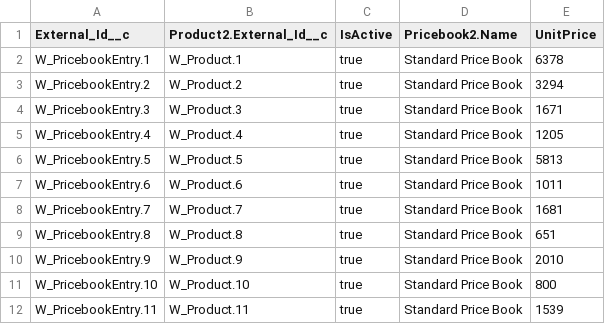
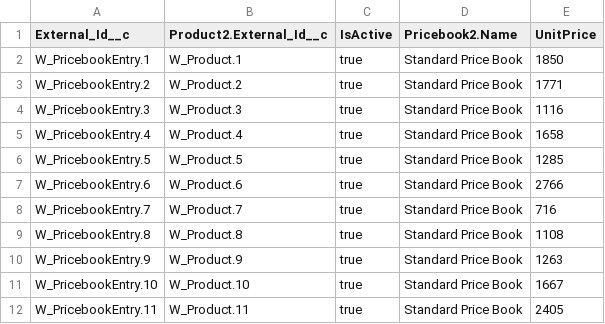
Before and after one commit to rodrigom-oktana-io/wave-tooling, a CSV file: Sales/data/PricebookEntry.csv, drawn as a sheet.

```diff
--- a/Sales/data/PricebookEntry.csv
+++ b/Sales/data/PricebookEntry.csv
@@ -1,12 +1,12 @@
 External_Id__c,Product2.External_Id__c,IsActive,Pricebook2.Name,UnitPrice
-W_PricebookEntry.1,W_Product.1,true,Standard Price Book,6378
-W_PricebookEntry.2,W_Product.2,true,Standard Price Book,3294
-W_PricebookEntry.3,W_Product.3,true,Standard Price Book,1671
-W_PricebookEntry.4,W_Product.4,true,Standard Price Book,1205
-W_PricebookEntry.5,W_Product.5,true,Standard Price Book,5813
-W_PricebookEntry.6,W_Product.6,true,Standard Price Book,1011
-W_PricebookEntry.7,W_Product.7,true,Standard Price Book,1681
-W_PricebookEntry.8,W_Product.8,true,Standard Price Book,651
-W_PricebookEntry.9,W_Product.9,true,Standard Price Book,2010
-W_PricebookEntry.10,W_Product.10,true,Standard Price Book,800
-W_PricebookEntry.11,W_Product.11,true,Standard Price Book,1539
+W_PricebookEntry.1,W_Product.1,true,Standard Price Book,1850
+W_PricebookEntry.2,W_Product.2,true,Standard Price Book,1771
+W_PricebookEntry.3,W_Product.3,true,Standard Price Book,1116
+W_PricebookEntry.4,W_Product.4,true,Standard Price Book,1658
+W_PricebookEntry.5,W_Product.5,true,Standard Price Book,1285
+W_PricebookEntry.6,W_Product.6,true,Standard Price Book,2766
+W_PricebookEntry.7,W_Product.7,true,Standard Price Book,716
+W_PricebookEntry.8,W_Product.8,true,Standard Price Book,1108
+W_PricebookEntry.9,W_Product.9,true,Standard Price Book,1263
+W_PricebookEntry.10,W_Product.10,true,Standard Price Book,1667
+W_PricebookEntry.11,W_Product.11,true,Standard Price Book,2405
```
Also changed, not shown: Sales/data/Manager.csv, Sales/data/Product2.csv, 11 other files.
